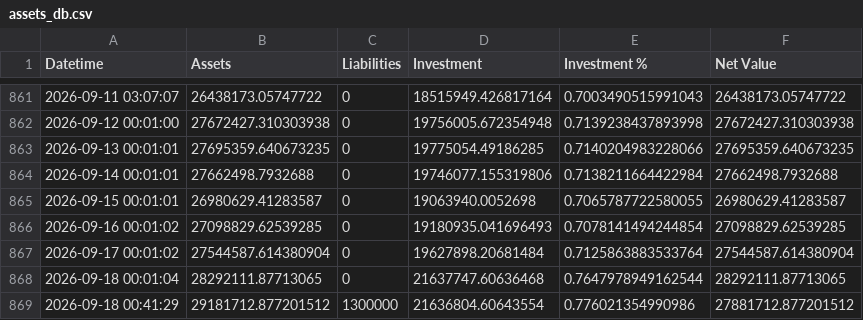
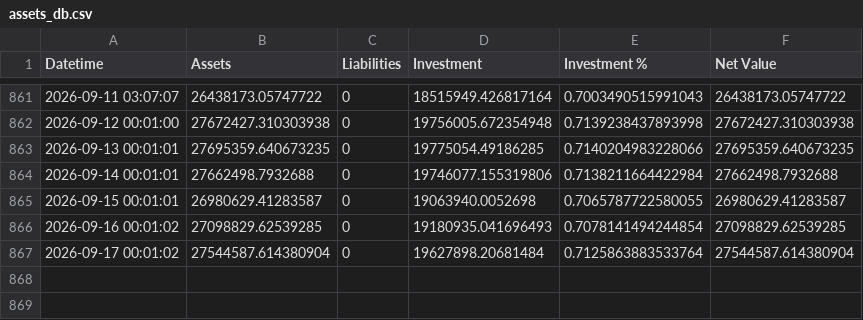
Before and after one commit to hangeng/balance_sheet_repo, a CSV file: assets_db.csv, drawn as a sheet; only a part is shown, gaps mark what is left out.

Commit message:
Update assets_db.csv

```diff
--- a/assets_db.csv
+++ b/assets_db.csv
@@ -867,3 +867 @@ Datetime,Assets,Liabilities,Investment,Investment %,Net Value
 2026-09-17 00:01:02,27544587.614380904,0,19627898.20681484,0.7125863883533764,27544587.614380904
-2026-09-18 00:01:04,28292111.87713065,0,21637747.60636468,0.7647978949162544,28292111.87713065
-2026-09-18 00:41:29,29181712.877201512,1300000,21636804.60643554,0.776021354990986,27881712.877201512
```
